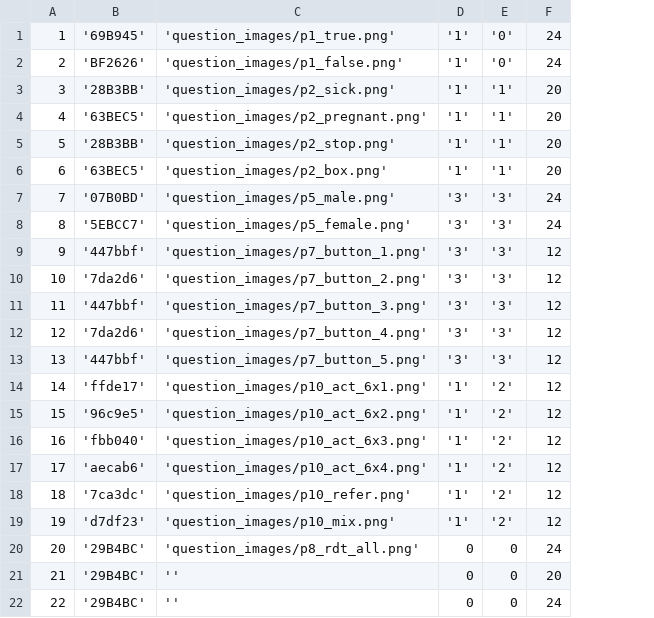
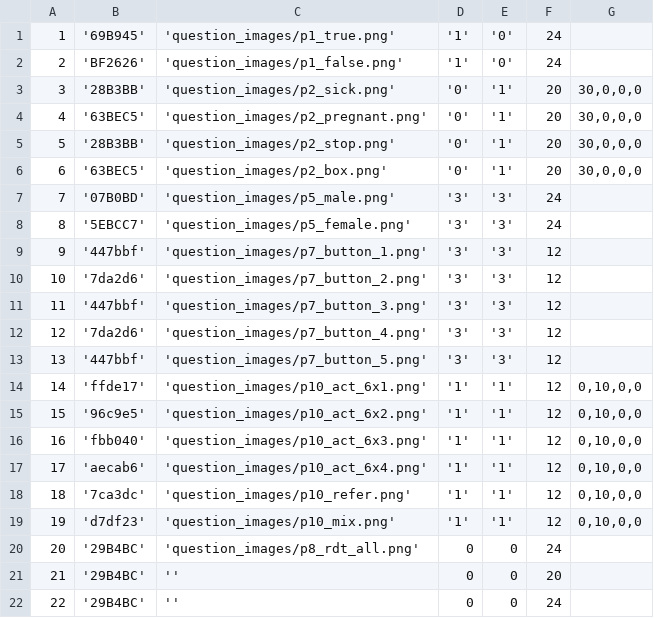
Before and after one commit to EyeSeeTea/pictureapp, a CSV file: app/src/laos/assets/OptionAttributes.csv, drawn as a sheet; only a part is shown; the diff names each change by its address in the sheet, - before the commit and + after, or states it on an @@ line.

Commit message:
Adding padding options and fix reason options

```diff
--- a/app/src/laos/assets/OptionAttributes.csv
+++ b/app/src/laos/assets/OptionAttributes.csv
+column G, rows 3-19: 30,0,0,0 | 30,0,0,0 | 30,0,0,0 | 30,0,0,0 |  |  |  |  |  |  |  | 0,10,0,0 | 0,10,0,0 | 0,10,0,0 | 0,10,0,0 | 0,10,0,0 | 0,10,0,0
-D3:D6: '1'
+D3:D6: '0'
-E14:E19: '2'
+E14:E19: '1'
```
Also changed, not shown: 7 other files.
